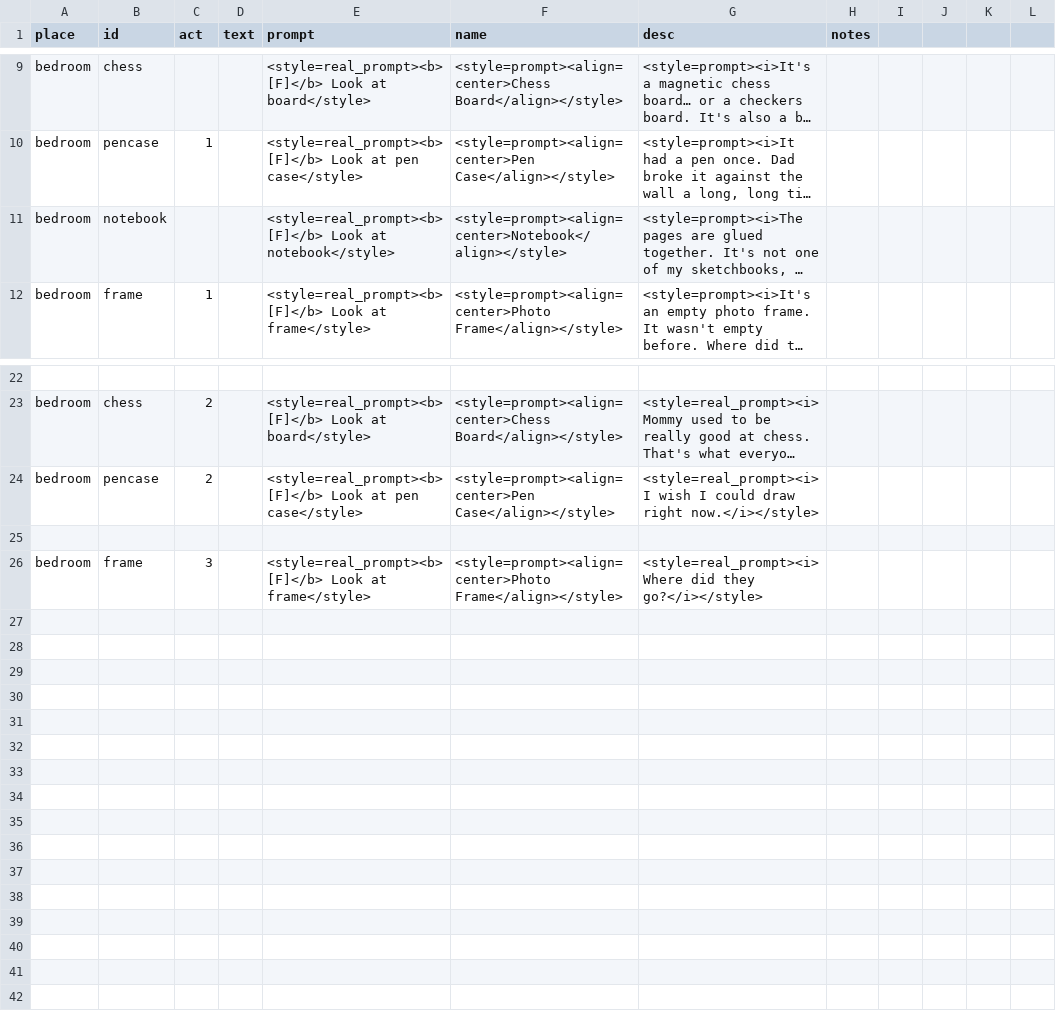
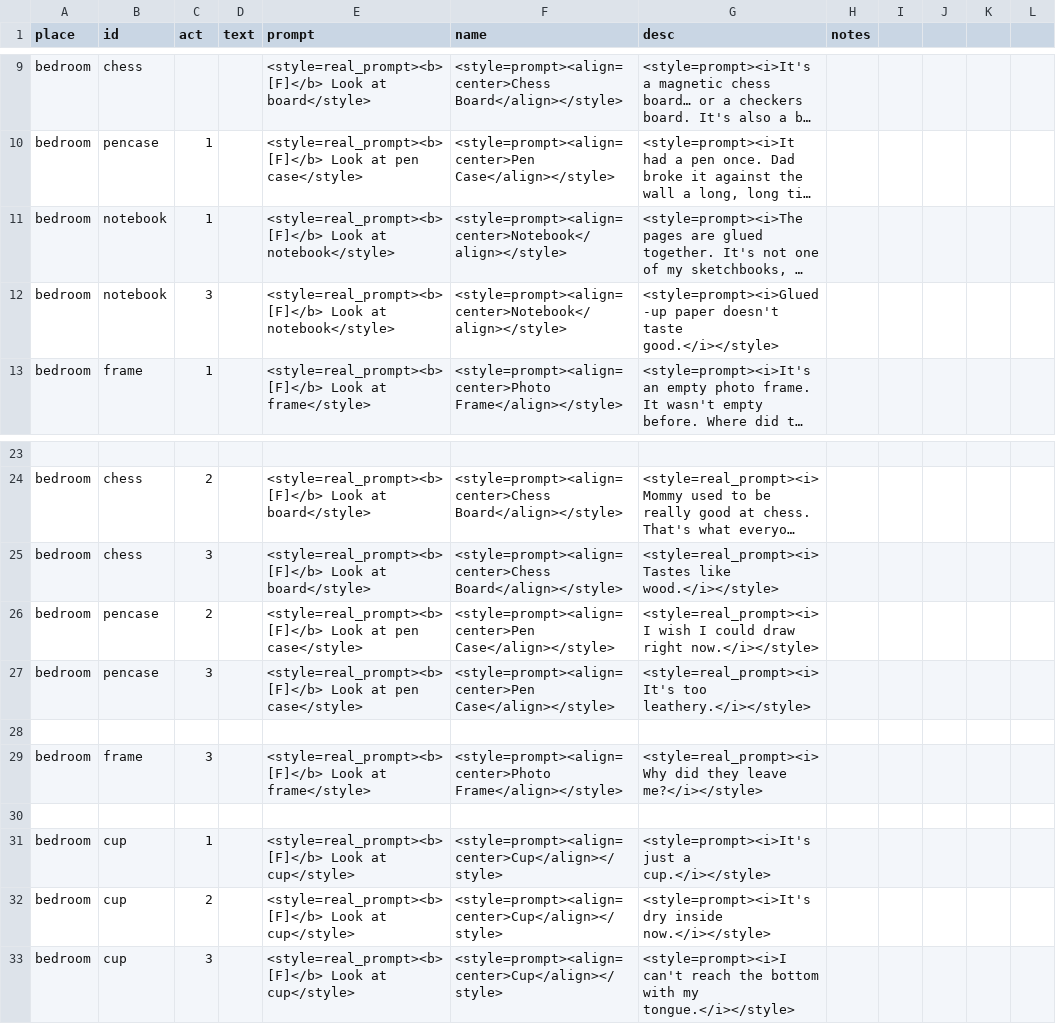
Before and after one commit to MoonTales/Spooky, a CSV file: Assets/Resources/Text/books.csv, drawn as a sheet; only a part is shown, gaps mark what is left out; long unchanged cells end in …; addresses are those after the commit; the diff names each change by its address in the sheet, - before the commit and + after, or states it on an @@ line.

```diff
--- a/Assets/Resources/Text/books.csv
+++ b/Assets/Resources/Text/books.csv
-C11 (act): (empty)
+C11 (act): 1
+row 12: bedroom | notebook | 3 |  | <style=real_prompt><b>[F]</b> Look at notebook</style> | <style=prompt><align=center>Notebook</align></style> | <style=prompt><i>Glued-up paper doesn't taste good.</i></style>
+row 25: bedroom | chess | 3 |  | <style=real_prompt><b>[F]</b> Look at board</style> | <style=prompt><align=center>Chess Board</align></style> | <style=real_prompt><i>Tastes like wood.</i></style>
+row 27: bedroom | pencase | 3 |  | <style=real_prompt><b>[F]</b> Look at pen case</style> | <style=prompt><align=center>Pen Case</align></style> | <style=real_prompt><i>It's too leathery.</i></style>
-G29 (desc): <style=real_prompt><i>Where did they go?</i></style>
+G29 (desc): <style=real_prompt><i>Why did they leave me?</i></style>
+row 30: (empty)
+row 31: bedroom | cup | 1 |  | <style=real_prompt><b>[F]</b> Look at cup</style> | <style=prompt><align=center>Cup</align></style> | <style=prompt><i>It's just a cup.</i></style>
+row 32: bedroom | cup | 2 |  | <style=real_prompt><b>[F]</b> Look at cup</style> | <style=prompt><align=center>Cup</align></style> | <style=prompt><i>It's dry inside now.</i></style>
+row 33: bedroom | cup | 3 |  | <style=real_prompt><b>[F]</b> Look at cup</style> | <style=prompt><align=center>Cup</align></style> | <style=prompt><i>I can't reach the bottom with my tongue.</i></style>
```
Also changed, not shown: Assets/Resources/Text/prompts.csv, 23 other files.
